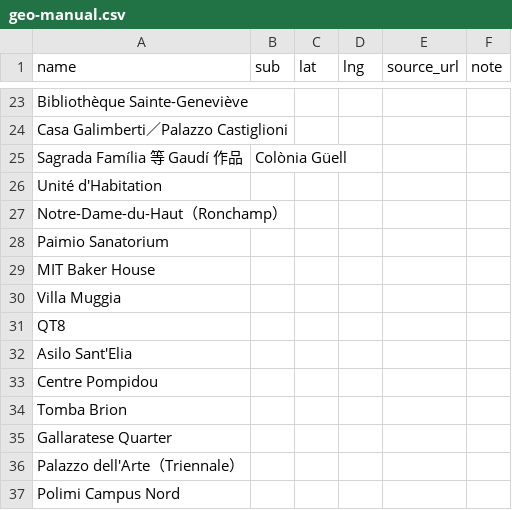
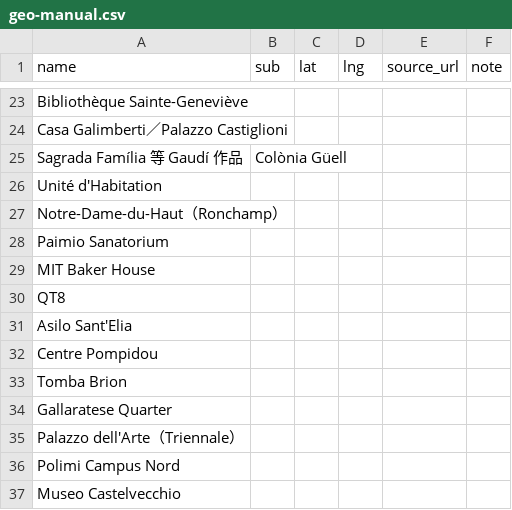
Before and after one commit to Vivinne/gc-map, a CSV file: data/geo-manual.csv, drawn as a sheet; only a part is shown, gaps mark what is left out; the shorter side is filled out with more unchanged rows.

```diff
--- a/data/geo-manual.csv
+++ b/data/geo-manual.csv
@@ -29,3 +29,2 @@ Paimio Sanatorium,,,,,
 MIT Baker House,,,,,
-Villa Muggia,,,,,
 QT8,,,,,
```
Also changed, not shown: 10 other files.
